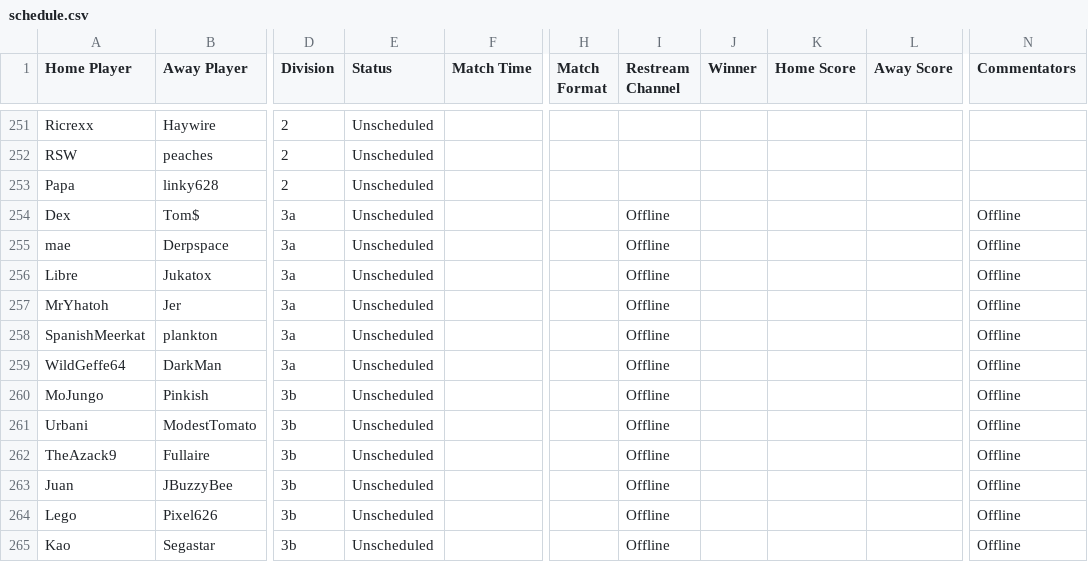
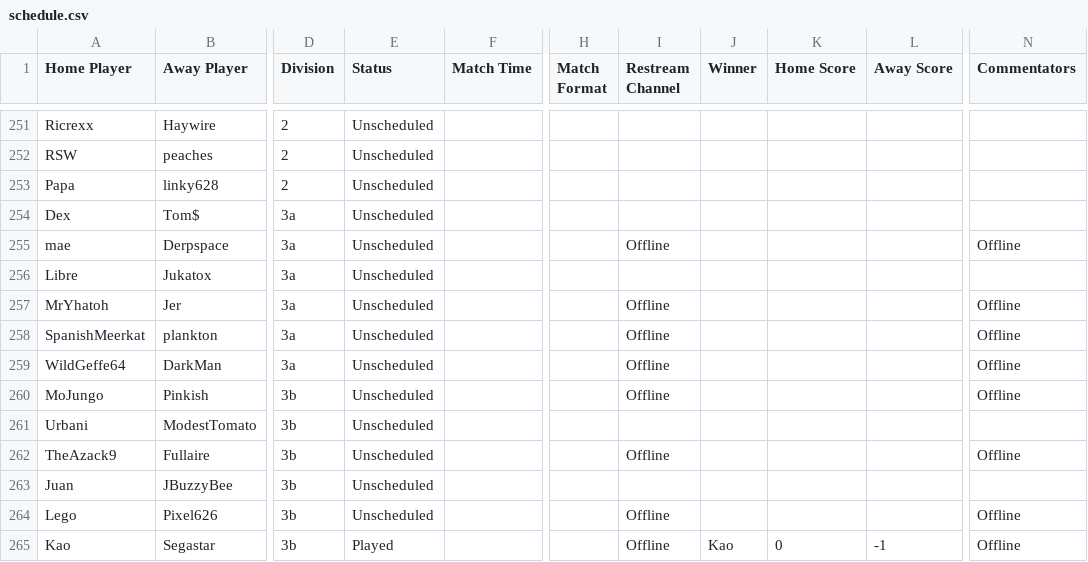
Before and after one commit to Lego6245/sms.bingo, a CSV file: schedule.csv, drawn as a sheet; only a part is shown, gaps mark what is left out; the diff covers the shown part only; the diff names each change by its address in the sheet, - before the commit and + after, or states it on an @@ line.

```diff
--- a/schedule.csv
+++ b/schedule.csv
-I254 (Restream Channel): Offline
+I254 (Restream Channel): (empty)
-N254 (Commentators): Offline
+N254 (Commentators): (empty)
-I256 (Restream Channel): Offline
+I256 (Restream Channel): (empty)
-N256 (Commentators): Offline
+N256 (Commentators): (empty)
-I261 (Restream Channel): Offline
+I261 (Restream Channel): (empty)
-N261 (Commentators): Offline
+N261 (Commentators): (empty)
-I263 (Restream Channel): Offline
+I263 (Restream Channel): (empty)
-N263 (Commentators): Offline
+N263 (Commentators): (empty)
-E265 (Status): Unscheduled
+E265 (Status): Played
-J265 (Winner): (empty)
+J265 (Winner): Kao
-K265 (Home Score): (empty)
+K265 (Home Score): 0
-L265 (Away Score): (empty)
+L265 (Away Score): -1
```
Also changed, not shown: 2 added rows, 2 removed rows and 14 edited cells elsewhere in this file.
